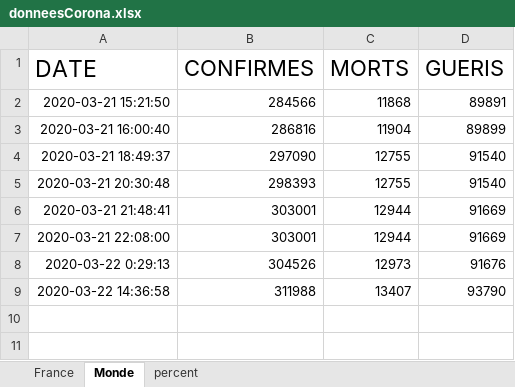
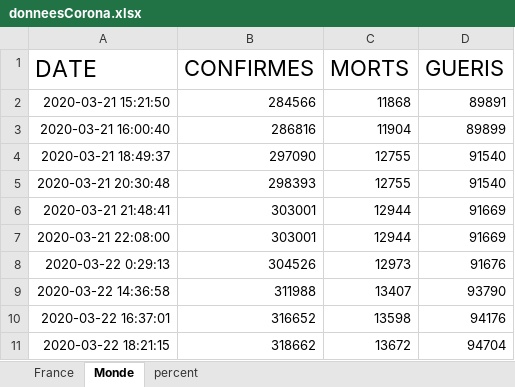
Before and after one commit to Theo0x1337/CoronaBot, an Excel workbook: data/donneesCorona.xlsx, sheet Monde, drawn as a sheet; values as stored, in another font and other column widths than the file's, no borders; the diff names each change by its address in the sheet, - before the commit and + after, or states it on an @@ line.

```diff
--- a/data/donneesCorona.xlsx (sheet Monde)
+++ b/data/donneesCorona.xlsx (sheet Monde)
+row 10: 2020-03-22 16:37:01 | 316652 | 13598 | 94176
+row 11: 2020-03-22 18:21:15 | 318662 | 13672 | 94704
```
Also changed, not shown: sheet percent, sheet France.
